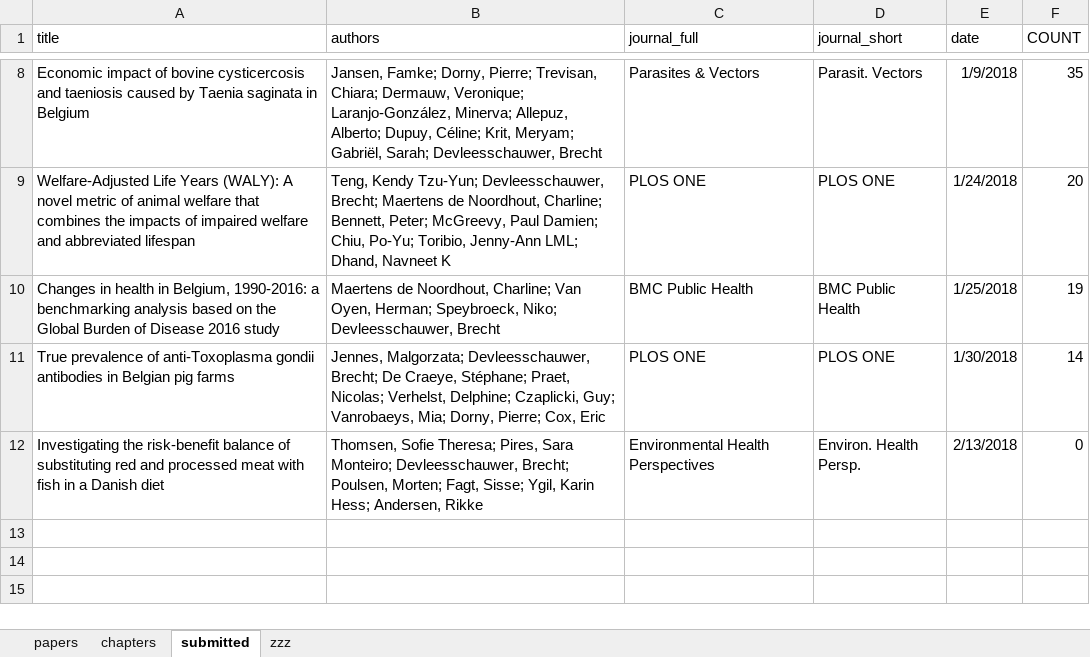
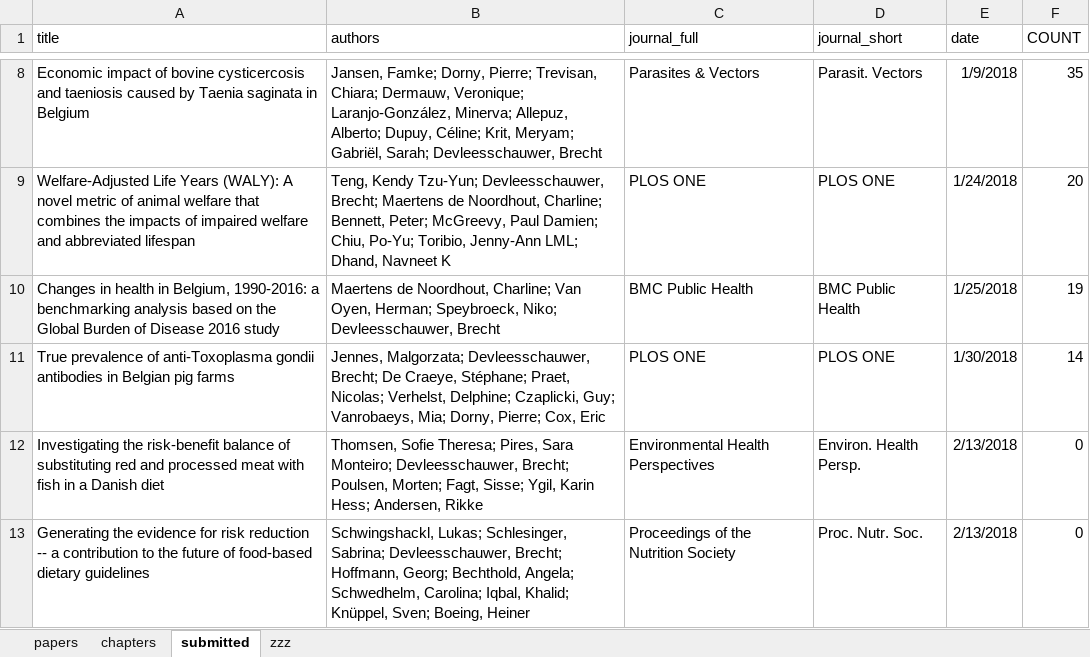
Before and after one commit to brechtdv/vitae, an Excel workbook: publications.xlsx, sheet submitted, drawn as a sheet; only a part is shown, gaps mark what is left out; values as stored, in another font and other column widths than the file's, no borders; table styles not drawn; the diff names each change by its address in the sheet, - before the commit and + after, or states it on an @@ line.

```diff
--- a/publications.xlsx (sheet submitted)
+++ b/publications.xlsx (sheet submitted)
+row 13: Generating the evidence for risk reduction -- a contribution to the future of food-based dietary guidelines | Schwingshackl, Lukas; Schlesinger, Sabrina; Devleesschauwer, Brecht; Hoffmann, Georg; Bechthold, Angela; Schwedhelm, Carolina; Iqbal, Khalid; Knüppel, Sven; Boeing, Heiner | Proceedings of the Nutrition Society | Proc. Nutr. Soc. | 2/13/2018 | 0
```
Also changed, not shown: 2 other files.
